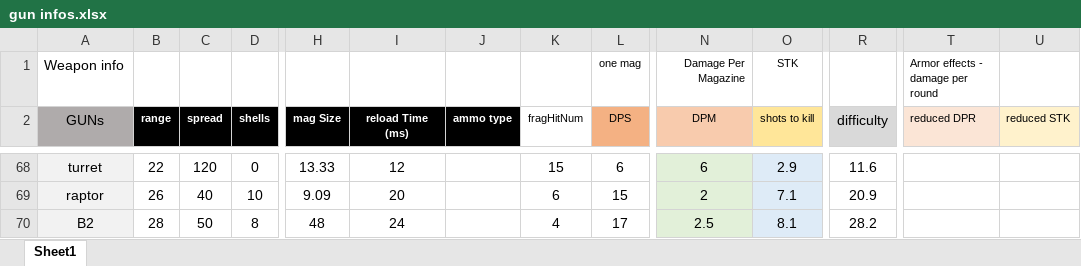
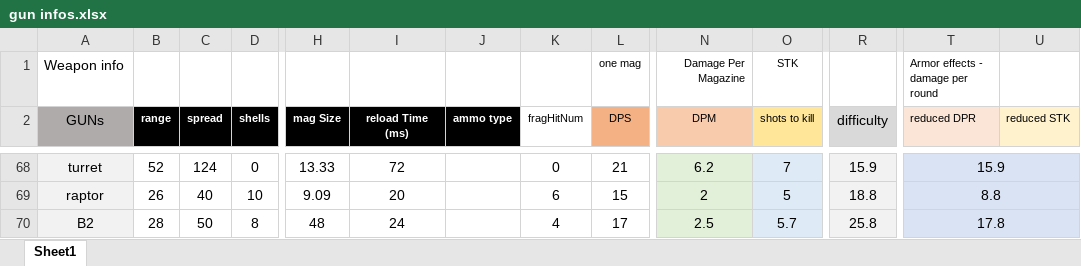
Before and after one commit to blueSparrow2000/blackout, an Excel workbook: gun infos.xlsx, sheet Sheet1, drawn as a sheet; only a part is shown, gaps mark what is left out; values as stored, in another font and other column widths than the file's, no borders; the diff covers the shown part only; the diff names each change by its address in the sheet, - before the commit and + after, or states it on an @@ line.

```diff
--- a/gun infos.xlsx (sheet Sheet1)
+++ b/gun infos.xlsx (sheet Sheet1)
-B68 (range): 22
+B68 (range): 52
-C68 (spread): 120
+C68 (spread): 124
-I68 (reload Time (ms)): 12
+I68 (reload Time (ms)): 72
-K68 (fragHitNum): 15
+K68 (fragHitNum): 0
-L68 (DPS): 6
+L68 (DPS): 21
-N68 (DPM): 6
+N68 (DPM): 6.2
-O68 (shots to kill): 2.9
+O68 (shots to kill): 7
-R68:R70 fill: none
+R68:R70 fill: #F2F2F2
-R68 (difficulty): 11.6
+R68 (difficulty): 15.9
-T68:U70 fill: none
+T68:U70 fill: #DAE3F3
-T68 (reduced DPR): (empty)
+T68 (reduced DPR): 15.9
+T68:U68 merged
-O69 (shots to kill): 7.1
+O69 (shots to kill): 5
-R69 (difficulty): 20.9
+R69 (difficulty): 18.8
-T69 (reduced DPR): (empty)
+T69 (reduced DPR): 8.8
+T69:U69 merged
-O70 (shots to kill): 8.1
+O70 (shots to kill): 5.7
-R70 (difficulty): 28.2
+R70 (difficulty): 25.8
-T70 (reduced DPR): (empty)
+T70 (reduced DPR): 17.8
+T70:U70 merged
```
Also changed, not shown: 27 edited cells, cell formats and merged cells elsewhere in this sheet, formulas that keep their value, 1 other file.
